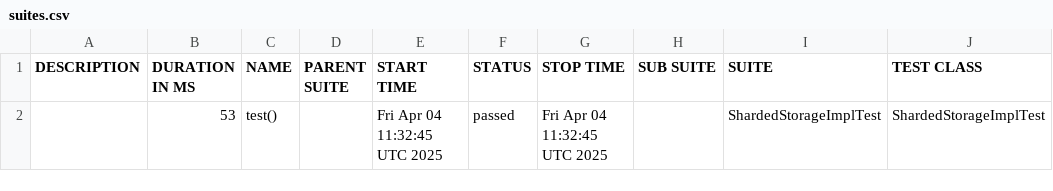
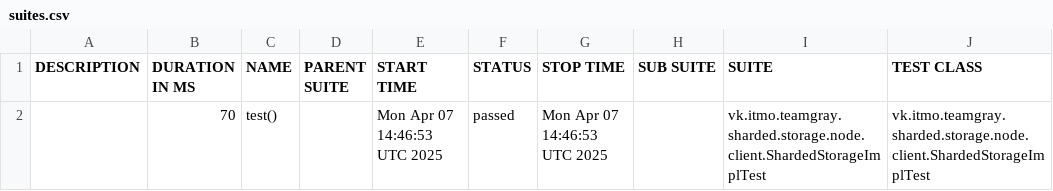
Before and after one commit to Team-Gray-ITMO/sharded-storage, a CSV file: data/suites.csv, drawn as a sheet; only a part is shown; the diff names each change by its address in the sheet, - before the commit and + after, or states it on an @@ line.

```diff
--- a/data/suites.csv
+++ b/data/suites.csv
-B2 (DURATION IN MS): 53
+B2 (DURATION IN MS): 70
-E2 (START TIME): Fri Apr 04 11:32:45 UTC 2025
+E2 (START TIME): Mon Apr 07 14:46:53 UTC 2025
-G2 (STOP TIME): Fri Apr 04 11:32:45 UTC 2025
+G2 (STOP TIME): Mon Apr 07 14:46:53 UTC 2025
-I2 (SUITE): ShardedStorageImplTest
+I2 (SUITE): vk.itmo.teamgray.sharded.storage.node.client.ShardedStorageImplTest
-J2 (TEST CLASS): ShardedStorageImplTest
+J2 (TEST CLASS): vk.itmo.teamgray.sharded.storage.node.client.ShardedStorageImplTest
```
Also changed, not shown: 17 other files.
